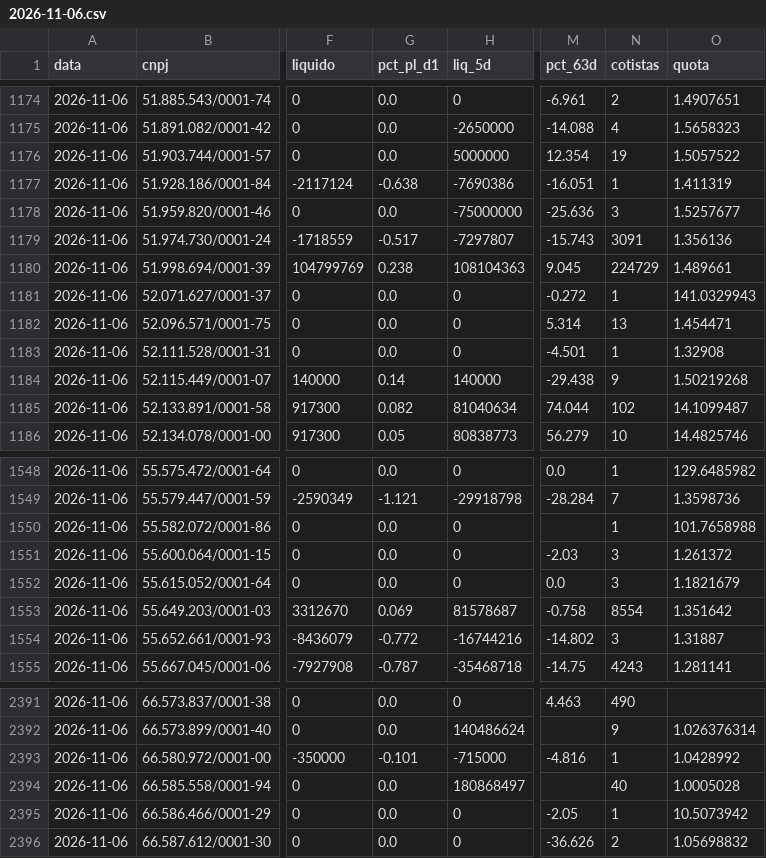
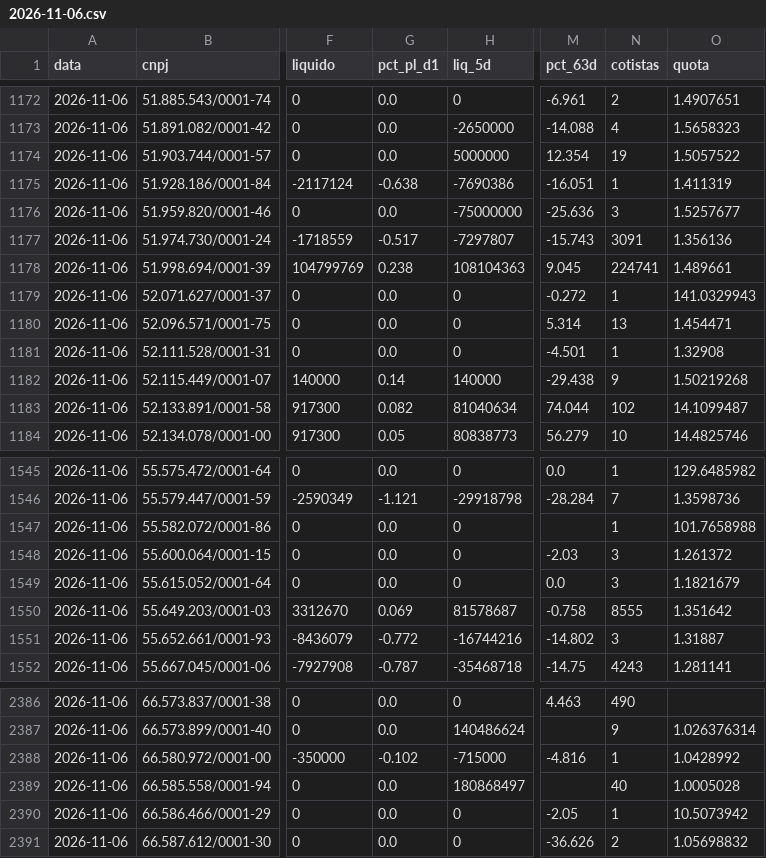
Before and after one commit to rodoso-mcamargo/originacao, a CSV file: dados/fluxo_fundos/2026-11-06.csv, drawn as a sheet; only a part is shown, gaps mark what is left out; addresses are those after the commit; the diff covers the shown part only; the diff names each change by its address in the sheet, - before the commit and + after, or states it on an @@ line.

```diff
--- a/dados/fluxo_fundos/2026-11-06.csv
+++ b/dados/fluxo_fundos/2026-11-06.csv
-N1178 (cotistas): 224729
+N1178 (cotistas): 224741
-N1550 (cotistas): 8554
+N1550 (cotistas): 8555
-G2388 (pct_pl_d1): -0.101
+G2388 (pct_pl_d1): -0.102
```
Also changed, not shown: 5 removed rows and 30 edited cells elsewhere in this file, dados/fluxo_fundos/2026-10-21.csv, dados/fluxo_fundos/2026-10-23.csv, 36 other files.
